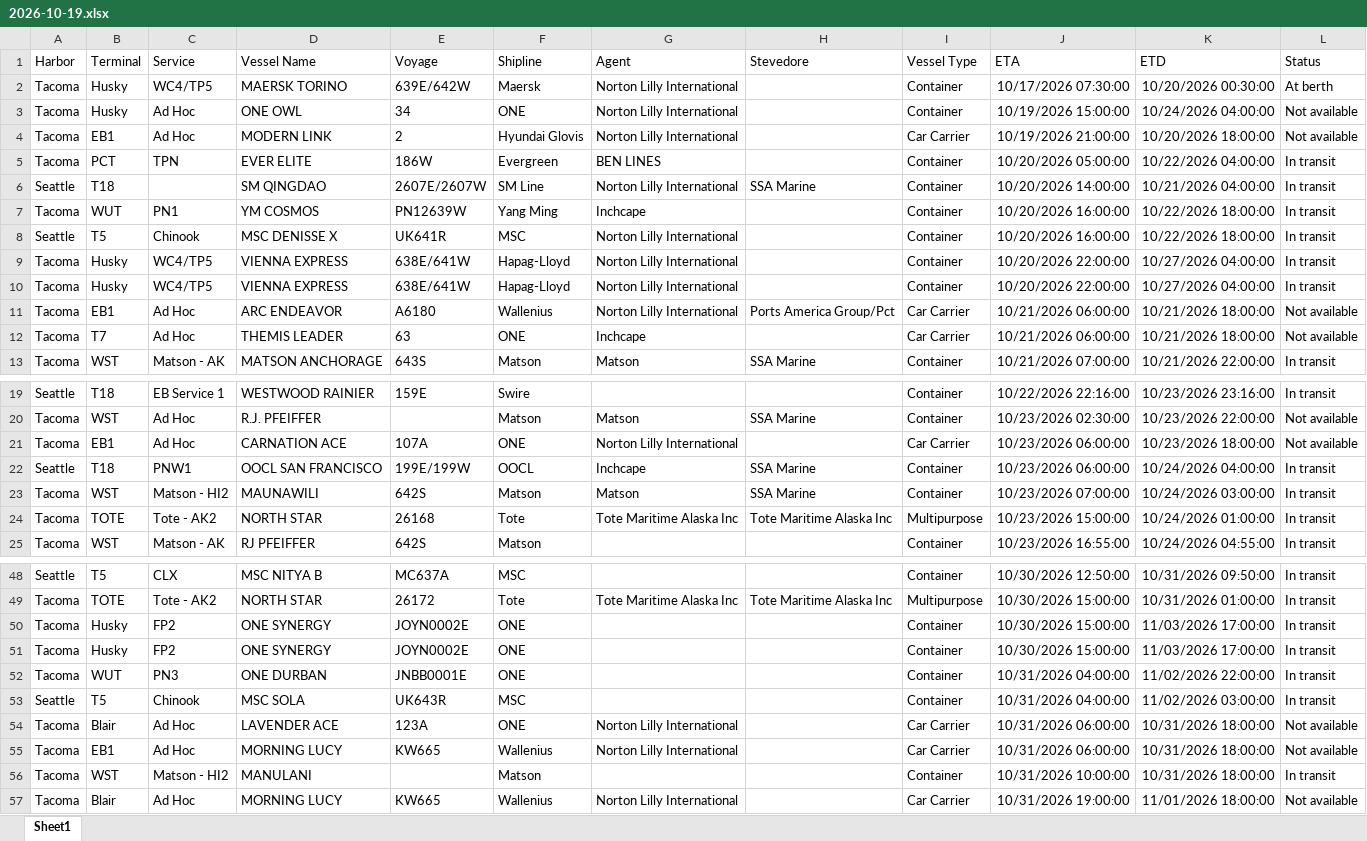
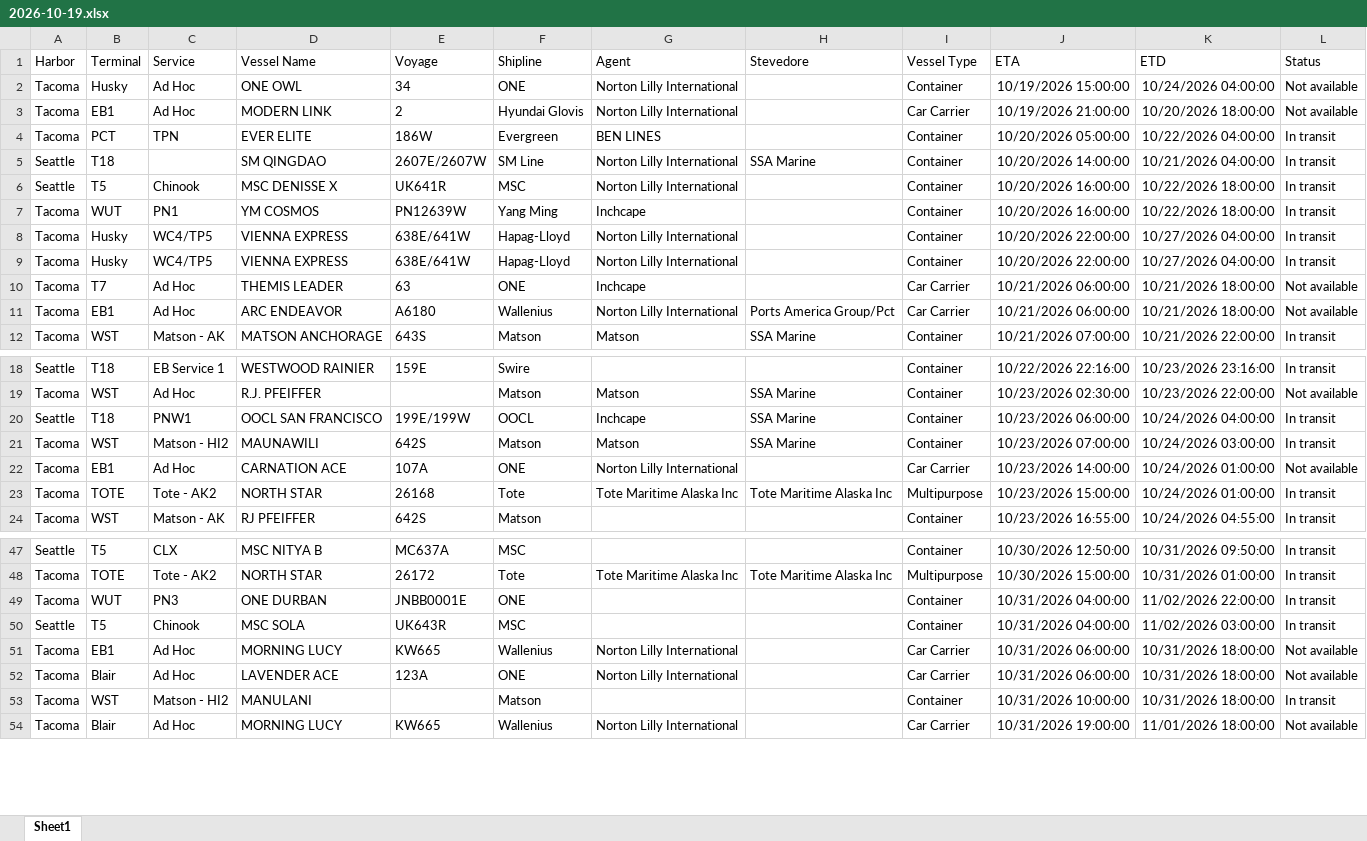
Before and after one commit to TheJoe1990/Ilwu, an Excel workbook: data/vessels/2026-10-19.xlsx, sheet Sheet1, drawn as a sheet; only a part is shown, gaps mark what is left out; values as stored, in another font and other column widths than the file's, no borders; table styles not drawn; removed rows and columns are numbered as before the commit, all else as after; the diff covers the shown part only; the diff names each change by its address in the sheet, - before the commit and + after, or states it on an @@ line.

```diff
--- a/data/vessels/2026-10-19.xlsx (sheet Sheet1)
+++ b/data/vessels/2026-10-19.xlsx (sheet Sheet1)
-row 2: Tacoma | Husky | WC4/TP5 | MAERSK TORINO | 639E/642W | Maersk | Norton Lilly International |  | Container | 10/17/2026 07:30:00 | 10/20/2026 00:30:00 | At berth
@@ row 8 moved to row 6: Seattle @@
@@ row 12 moved to row 10: Tacoma @@
-row 21: Tacoma | EB1 | Ad Hoc | CARNATION ACE | 107A | ONE | Norton Lilly International |  | Car Carrier | 10/23/2026 06:00:00 | 10/23/2026 18:00:00 | Not available
+row 22: Tacoma | EB1 | Ad Hoc | CARNATION ACE | 107A | ONE | Norton Lilly International |  | Car Carrier | 10/23/2026 14:00:00 | 10/24/2026 01:00:00 | Not available
-row 50: Tacoma | Husky | FP2 | ONE SYNERGY | JOYN0002E | ONE |  |  | Container | 10/30/2026 15:00:00 | 11/03/2026 17:00:00 | In transit
-row 51: Tacoma | Husky | FP2 | ONE SYNERGY | JOYN0002E | ONE |  |  | Container | 10/30/2026 15:00:00 | 11/03/2026 17:00:00 | In transit
@@ row 55 moved to row 51: Tacoma @@
```
Also changed, not shown: 1 added row and 2 moved rows elsewhere in this sheet.
